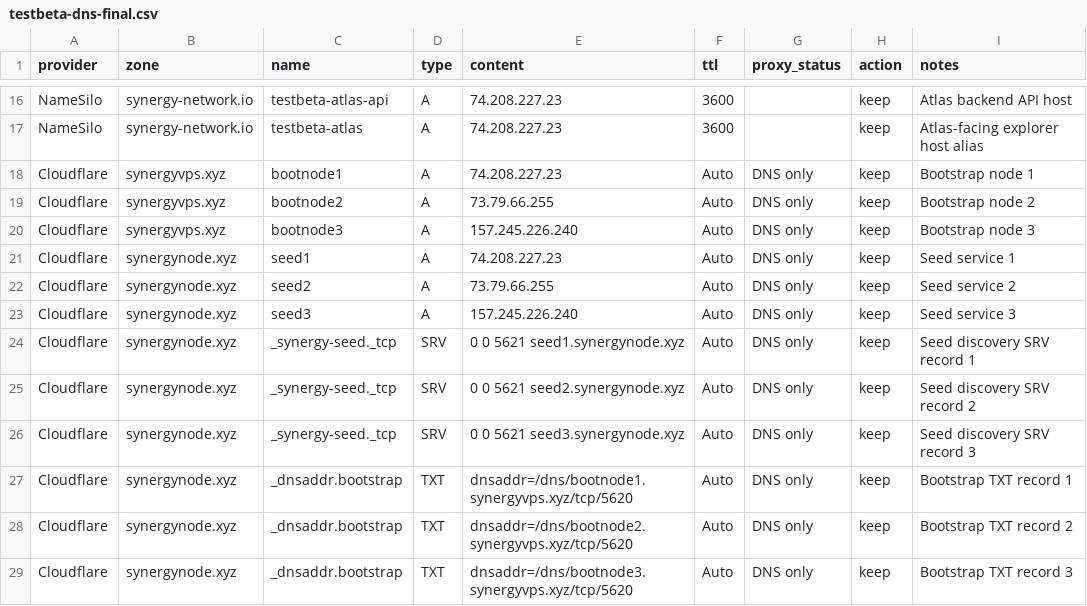
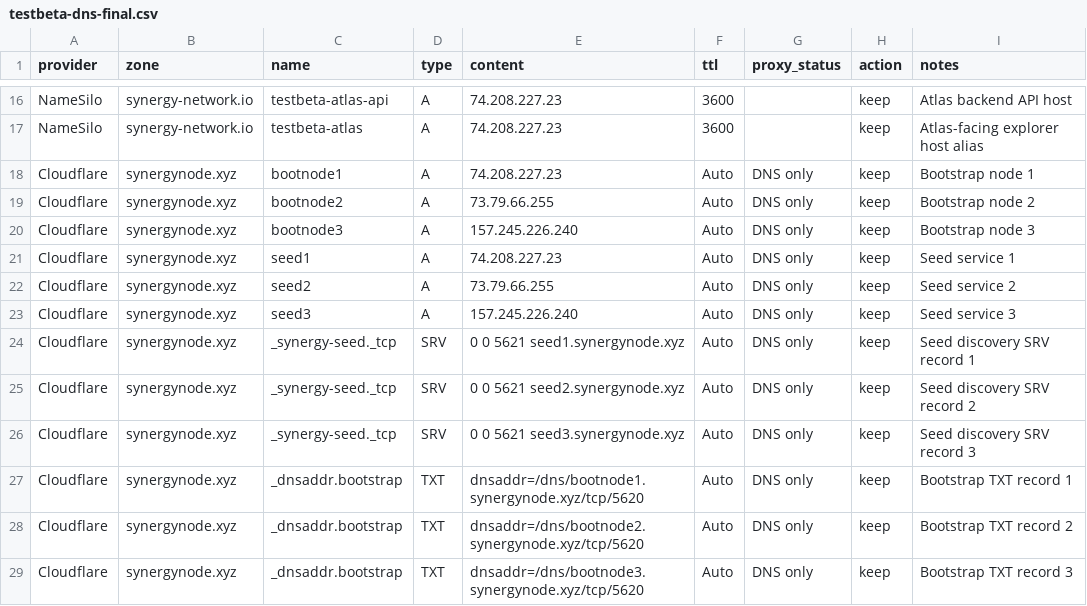
Before and after one commit to synergy-network-hq/testnet, a CSV file: docs/testbeta-dns-final.csv, drawn as a sheet; only a part is shown, gaps mark what is left out.

Commit message:
Fix Testnet-Beta bootstrap domains to synergynode.xyz

```diff
--- a/docs/testbeta-dns-final.csv
+++ b/docs/testbeta-dns-final.csv
@@ -17,5 +17,5 @@ NameSilo,synergy-network.io,testbeta-atlas-api,A,74.208.227.23,3600,,keep,"Atlas
 NameSilo,synergy-network.io,testbeta-atlas,A,74.208.227.23,3600,,keep,"Atlas-facing explorer host alias"
-Cloudflare,synergyvps.xyz,bootnode1,A,74.208.227.23,Auto,DNS only,keep,"Bootstrap node 1"
-Cloudflare,synergyvps.xyz,bootnode2,A,73.79.66.255,Auto,DNS only,keep,"Bootstrap node 2"
-Cloudflare,synergyvps.xyz,bootnode3,A,157.245.226.240,Auto,DNS only,keep,"Bootstrap node 3"
+Cloudflare,synergynode.xyz,bootnode1,A,74.208.227.23,Auto,DNS only,keep,"Bootstrap node 1"
+Cloudflare,synergynode.xyz,bootnode2,A,73.79.66.255,Auto,DNS only,keep,"Bootstrap node 2"
+Cloudflare,synergynode.xyz,bootnode3,A,157.245.226.240,Auto,DNS only,keep,"Bootstrap node 3"
 Cloudflare,synergynode.xyz,seed1,A,74.208.227.23,Auto,DNS only,keep,"Seed service 1"
@@ -26,4 +26,4 @@ Cloudflare,synergynode.xyz,_synergy-seed._tcp,SRV,"0 0 5621 seed2.synergynode.xy
 Cloudflare,synergynode.xyz,_synergy-seed._tcp,SRV,"0 0 5621 seed3.synergynode.xyz",Auto,DNS only,keep,"Seed discovery SRV record 3"
-Cloudflare,synergynode.xyz,_dnsaddr.bootstrap,TXT,"dnsaddr=/dns/bootnode1.synergyvps.xyz/tcp/5620",Auto,DNS only,keep,"Bootstrap TXT record 1"
-Cloudflare,synergynode.xyz,_dnsaddr.bootstrap,TXT,"dnsaddr=/dns/bootnode2.synergyvps.xyz/tcp/5620",Auto,DNS only,keep,"Bootstrap TXT record 2"
-Cloudflare,synergynode.xyz,_dnsaddr.bootstrap,TXT,"dnsaddr=/dns/bootnode3.synergyvps.xyz/tcp/5620",Auto,DNS only,keep,"Bootstrap TXT record 3"
+Cloudflare,synergynode.xyz,_dnsaddr.bootstrap,TXT,"dnsaddr=/dns/bootnode1.synergynode.xyz/tcp/5620",Auto,DNS only,keep,"Bootstrap TXT record 1"
+Cloudflare,synergynode.xyz,_dnsaddr.bootstrap,TXT,"dnsaddr=/dns/bootnode2.synergynode.xyz/tcp/5620",Auto,DNS only,keep,"Bootstrap TXT record 2"
+Cloudflare,synergynode.xyz,_dnsaddr.bootstrap,TXT,"dnsaddr=/dns/bootnode3.synergynode.xyz/tcp/5620",Auto,DNS only,keep,"Bootstrap TXT record 3"
```
Also changed, not shown: 35 other files.
